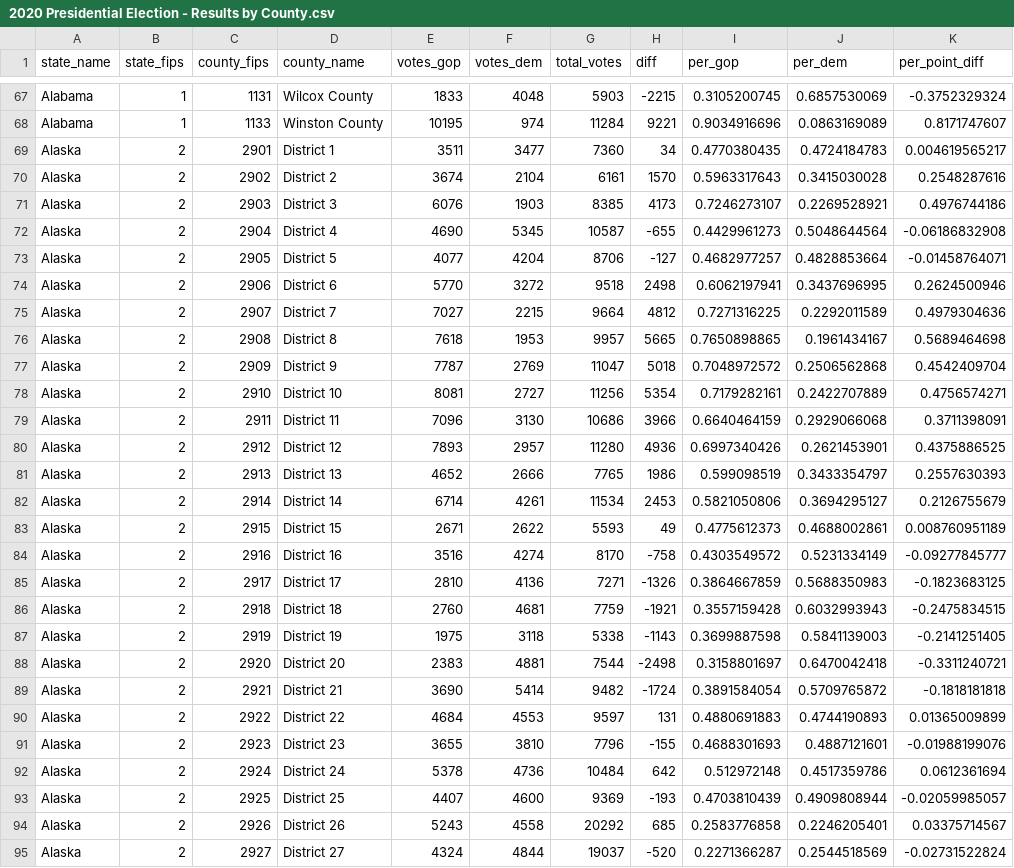
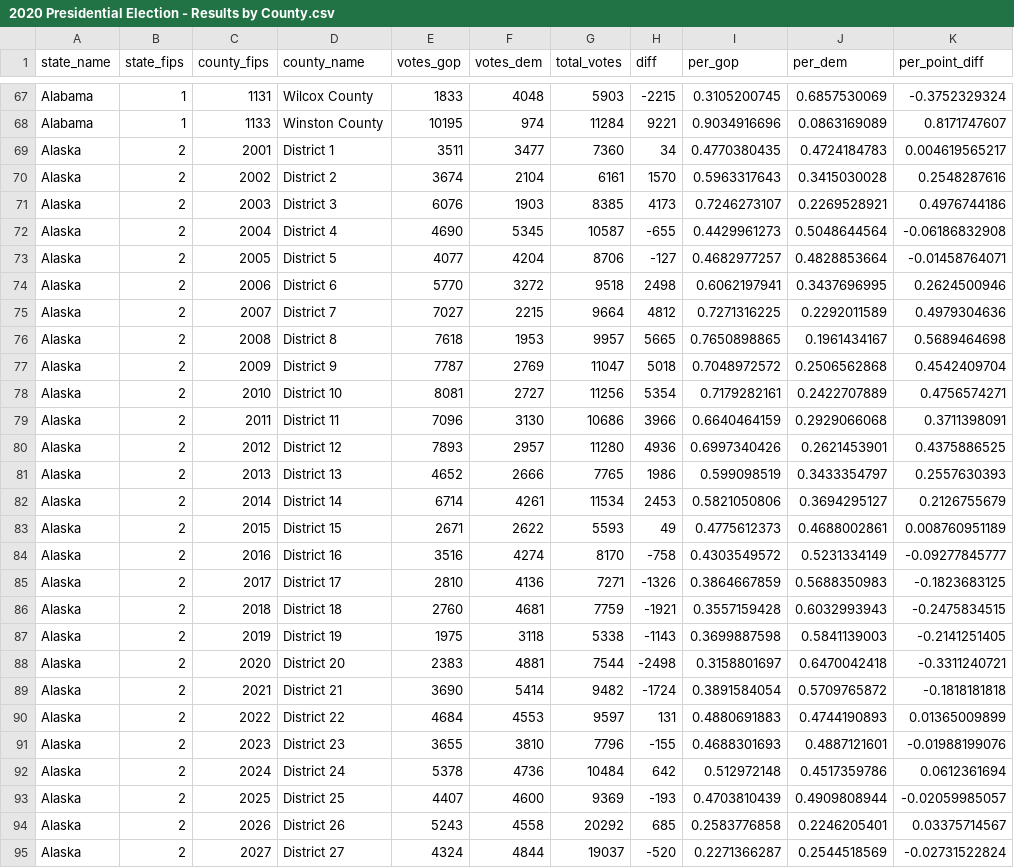
Before and after one commit to brenjamin/d3-react-2020-election-map, a CSV file: src/data/2020 Presidential Election - Results by County.csv, drawn as a sheet; only a part is shown, gaps mark what is left out; the diff covers the shown part only.

```diff
--- a/src/data/2020 Presidential Election - Results by County.csv
+++ b/src/data/2020 Presidential Election - Results by County.csv
@@ -68,28 +68,28 @@ Alabama,1,1131,Wilcox County,1833,4048,5903,-2215,0.3105200745,0.6857530069,-0.3
 Alabama,1,1133,Winston County,10195,974,11284,9221,0.9034916696,0.0863169089,0.8171747607
-Alaska,2,2901,District 1,3511,3477,7360,34,0.4770380435,0.4724184783,0.004619565217
-Alaska,2,2902,District 2,3674,2104,6161,1570,0.5963317643,0.3415030028,0.2548287616
-Alaska,2,2903,District 3,6076,1903,8385,4173,0.7246273107,0.2269528921,0.4976744186
-Alaska,2,2904,District 4,4690,5345,10587,-655,0.4429961273,0.5048644564,-0.06186832908
-Alaska,2,2905,District 5,4077,4204,8706,-127,0.4682977257,0.4828853664,-0.01458764071
-Alaska,2,2906,District 6,5770,3272,9518,2498,0.6062197941,0.3437696995,0.2624500946
-Alaska,2,2907,District 7,7027,2215,9664,4812,0.7271316225,0.2292011589,0.4979304636
-Alaska,2,2908,District 8,7618,1953,9957,5665,0.7650898865,0.1961434167,0.5689464698
-Alaska,2,2909,District 9,7787,2769,11047,5018,0.7048972572,0.2506562868,0.4542409704
-Alaska,2,2910,District 10,8081,2727,11256,5354,0.7179282161,0.2422707889,0.4756574271
-Alaska,2,2911,District 11,7096,3130,10686,3966,0.6640464159,0.2929066068,0.3711398091
-Alaska,2,2912,District 12,7893,2957,11280,4936,0.6997340426,0.2621453901,0.4375886525
-Alaska,2,2913,District 13,4652,2666,7765,1986,0.599098519,0.3433354797,0.2557630393
-Alaska,2,2914,District 14,6714,4261,11534,2453,0.5821050806,0.3694295127,0.2126755679
-Alaska,2,2915,District 15,2671,2622,5593,49,0.4775612373,0.4688002861,0.008760951189
-Alaska,2,2916,District 16,3516,4274,8170,-758,0.4303549572,0.5231334149,-0.09277845777
-Alaska,2,2917,District 17,2810,4136,7271,-1326,0.3864667859,0.5688350983,-0.1823683125
-Alaska,2,2918,District 18,2760,4681,7759,-1921,0.3557159428,0.6032993943,-0.2475834515
-Alaska,2,2919,District 19,1975,3118,5338,-1143,0.3699887598,0.5841139003,-0.2141251405
-Alaska,2,2920,District 20,2383,4881,7544,-2498,0.3158801697,0.6470042418,-0.3311240721
-Alaska,2,2921,District 21,3690,5414,9482,-1724,0.3891584054,0.5709765872,-0.1818181818
-Alaska,2,2922,District 22,4684,4553,9597,131,0.4880691883,0.4744190893,0.01365009899
-Alaska,2,2923,District 23,3655,3810,7796,-155,0.4688301693,0.4887121601,-0.01988199076
-Alaska,2,2924,District 24,5378,4736,10484,642,0.512972148,0.4517359786,0.0612361694
-Alaska,2,2925,District 25,4407,4600,9369,-193,0.4703810439,0.4909808944,-0.02059985057
-Alaska,2,2926,District 26,5243,4558,20292,685,0.2583776858,0.2246205401,0.03375714567
-Alaska,2,2927,District 27,4324,4844,19037,-520,0.2271366287,0.2544518569,-0.02731522824
+Alaska,2,2001,District 1,3511,3477,7360,34,0.4770380435,0.4724184783,0.004619565217
+Alaska,2,2002,District 2,3674,2104,6161,1570,0.5963317643,0.3415030028,0.2548287616
+Alaska,2,2003,District 3,6076,1903,8385,4173,0.7246273107,0.2269528921,0.4976744186
+Alaska,2,2004,District 4,4690,5345,10587,-655,0.4429961273,0.5048644564,-0.06186832908
+Alaska,2,2005,District 5,4077,4204,8706,-127,0.4682977257,0.4828853664,-0.01458764071
+Alaska,2,2006,District 6,5770,3272,9518,2498,0.6062197941,0.3437696995,0.2624500946
+Alaska,2,2007,District 7,7027,2215,9664,4812,0.7271316225,0.2292011589,0.4979304636
+Alaska,2,2008,District 8,7618,1953,9957,5665,0.7650898865,0.1961434167,0.5689464698
+Alaska,2,2009,District 9,7787,2769,11047,5018,0.7048972572,0.2506562868,0.4542409704
+Alaska,2,2010,District 10,8081,2727,11256,5354,0.7179282161,0.2422707889,0.4756574271
+Alaska,2,2011,District 11,7096,3130,10686,3966,0.6640464159,0.2929066068,0.3711398091
+Alaska,2,2012,District 12,7893,2957,11280,4936,0.6997340426,0.2621453901,0.4375886525
+Alaska,2,2013,District 13,4652,2666,7765,1986,0.599098519,0.3433354797,0.2557630393
+Alaska,2,2014,District 14,6714,4261,11534,2453,0.5821050806,0.3694295127,0.2126755679
+Alaska,2,2015,District 15,2671,2622,5593,49,0.4775612373,0.4688002861,0.008760951189
+Alaska,2,2016,District 16,3516,4274,8170,-758,0.4303549572,0.5231334149,-0.09277845777
+Alaska,2,2017,District 17,2810,4136,7271,-1326,0.3864667859,0.5688350983,-0.1823683125
+Alaska,2,2018,District 18,2760,4681,7759,-1921,0.3557159428,0.6032993943,-0.2475834515
+Alaska,2,2019,District 19,1975,3118,5338,-1143,0.3699887598,0.5841139003,-0.2141251405
+Alaska,2,2020,District 20,2383,4881,7544,-2498,0.3158801697,0.6470042418,-0.3311240721
+Alaska,2,2021,District 21,3690,5414,9482,-1724,0.3891584054,0.5709765872,-0.1818181818
+Alaska,2,2022,District 22,4684,4553,9597,131,0.4880691883,0.4744190893,0.01365009899
+Alaska,2,2023,District 23,3655,3810,7796,-155,0.4688301693,0.4887121601,-0.01988199076
+Alaska,2,2024,District 24,5378,4736,10484,642,0.512972148,0.4517359786,0.0612361694
+Alaska,2,2025,District 25,4407,4600,9369,-193,0.4703810439,0.4909808944,-0.02059985057
+Alaska,2,2026,District 26,5243,4558,20292,685,0.2583776858,0.2246205401,0.03375714567
+Alaska,2,2027,District 27,4324,4844,19037,-520,0.2271366287,0.2544518569,-0.02731522824
```
Also changed, not shown: 1 added row and 13 edited cells elsewhere in this file, 13 other files.
